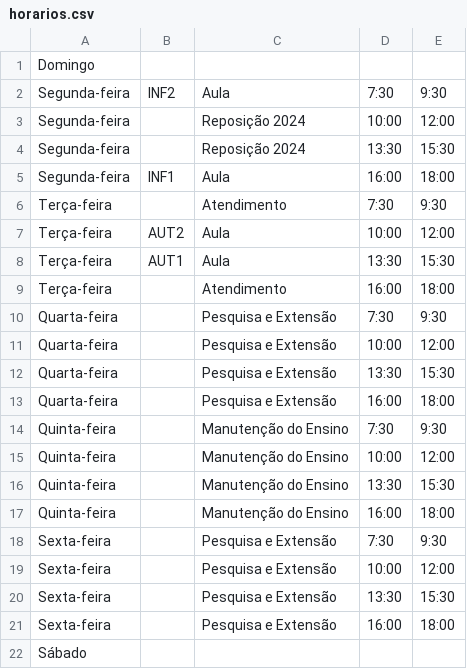
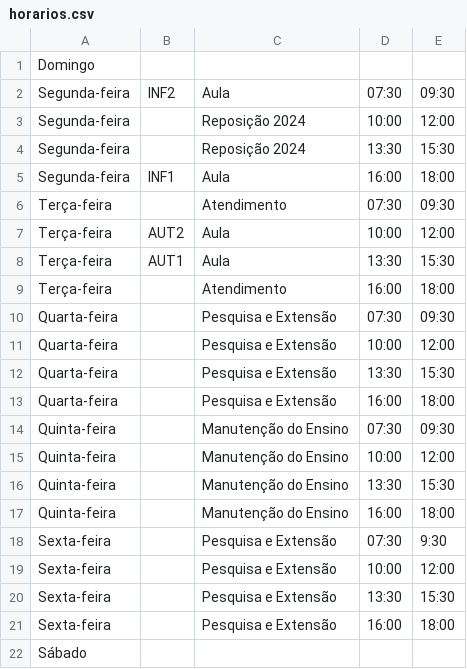
Before and after one commit to Kemily-Ianz/site-professor, a CSV file: assets/horario/horarios.csv, drawn as a sheet.

```diff
--- a/assets/horario/horarios.csv
+++ b/assets/horario/horarios.csv
@@ -1,3 +1,3 @@
 Domingo;;;;
-Segunda-feira;INF2;Aula;7:30;9:30
+Segunda-feira;INF2;Aula;07:30;09:30
 Segunda-feira;;Reposição 2024;10:00;12:00
@@ -5,3 +5,3 @@ Segunda-feira;;Reposição 2024;13:30;15:30
 Segunda-feira;INF1;Aula;16:00;18:00
-Terça-feira;;Atendimento;7:30;9:30
+Terça-feira;;Atendimento;07:30;09:30
 Terça-feira;AUT2;Aula;10:00;12:00
@@ -9,3 +9,3 @@ Terça-feira;AUT1;Aula;13:30;15:30
 Terça-feira;;Atendimento;16:00;18:00
-Quarta-feira;;Pesquisa e Extensão;7:30;9:30
+Quarta-feira;;Pesquisa e Extensão;07:30;09:30
 Quarta-feira;;Pesquisa e Extensão;10:00;12:00
@@ -13,3 +13,3 @@ Quarta-feira;;Pesquisa e Extensão;13:30;15:30
 Quarta-feira;;Pesquisa e Extensão;16:00;18:00
-Quinta-feira;;Manutenção do Ensino;7:30;9:30
+Quinta-feira;;Manutenção do Ensino;07:30;09:30
 Quinta-feira;;Manutenção do Ensino;10:00;12:00
@@ -17,3 +17,3 @@ Quinta-feira;;Manutenção do Ensino;13:30;15:30
 Quinta-feira;;Manutenção do Ensino;16:00;18:00
-Sexta-feira;;Pesquisa e Extensão;7:30;9:30
+Sexta-feira;;Pesquisa e Extensão;07:30;9:30
 Sexta-feira;;Pesquisa e Extensão;10:00;12:00
```
